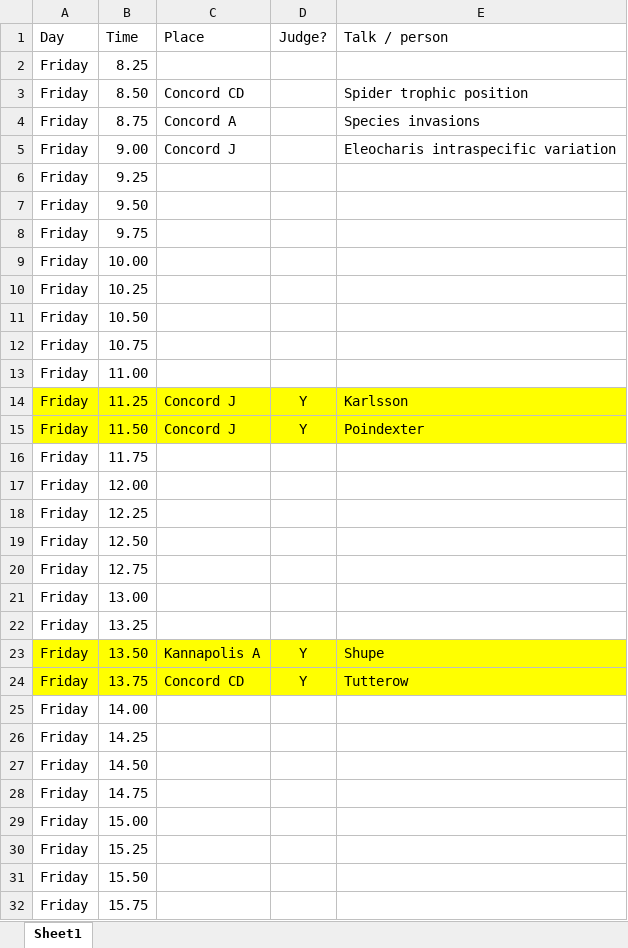
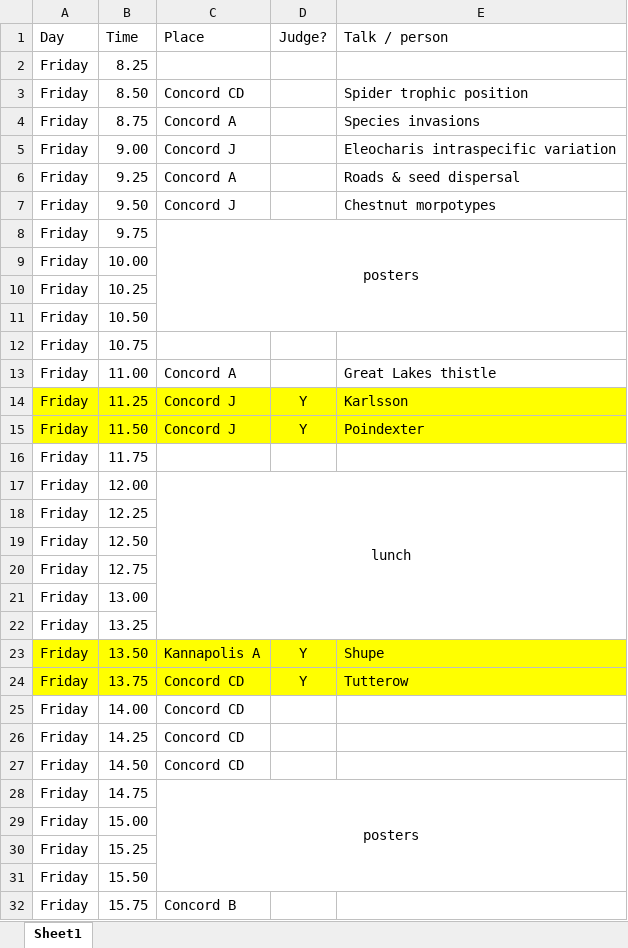
Before and after one commit to Defenders-ESC/ASB_2016, an Excel workbook: JWM_schedule.xlsx, sheet Sheet1, drawn as a sheet; only a part is shown; values as stored, in another font and other column widths than the file's, no borders; the diff covers the shown part only; the diff names each change by its address in the sheet, - before the commit and + after, or states it on an @@ line.

```diff
--- a/JWM_schedule.xlsx (sheet Sheet1)
+++ b/JWM_schedule.xlsx (sheet Sheet1)
-C6 (Place): (empty)
+C6 (Place): Concord A
-E6 (Talk / person): (empty)
+E6 (Talk / person): Roads & seed dispersal
-C7 (Place): (empty)
+C7 (Place): Concord J
-E7 (Talk / person): (empty)
+E7 (Talk / person): Chestnut morpotypes
-C8 (Place): (empty)
+C8 (Place): posters
+C8:E11 merged
-C13 (Place): (empty)
+C13 (Place): Concord A
-E13 (Talk / person): (empty)
+E13 (Talk / person): Great Lakes thistle
-C17 (Place): (empty)
+C17 (Place): lunch
+C17:E22 merged
-C25:C27 (Place): (empty)
+C25:C27 (Place): Concord CD
-C28 (Place): (empty)
+C28 (Place): posters
+C28:E31 merged
-C32 (Place): (empty)
+C32 (Place): Concord B
```
Also changed, not shown: 4 edited cells elsewhere in this sheet, 7 other files.
